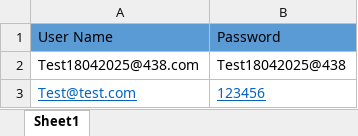
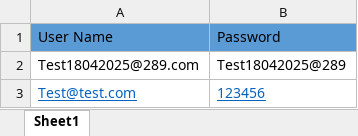
Before and after one commit to KrupalsinhChavda-Automation/Katalon-Studio, an Excel workbook: Katalon End to End WebApp Project using virtual Devices(BrowserStack)/Data Files/dataFile.xlsx, sheet Sheet1, drawn as a sheet; values as stored, in another font and other column widths than the file's, no borders; the diff names each change by its address in the sheet, - before the commit and + after, or states it on an @@ line.

```diff
--- a/Katalon End to End WebApp Project using virtual Devices(BrowserStack)/Data Files/dataFile.xlsx (sheet Sheet1)
+++ b/Katalon End to End WebApp Project using virtual Devices(BrowserStack)/Data Files/dataFile.xlsx (sheet Sheet1)
-A2: Test18042025@438.com
+A2: Test18042025@289.com
-B2: Test18042025@438
+B2: Test18042025@289
```
Also changed, not shown: 14 other files.
